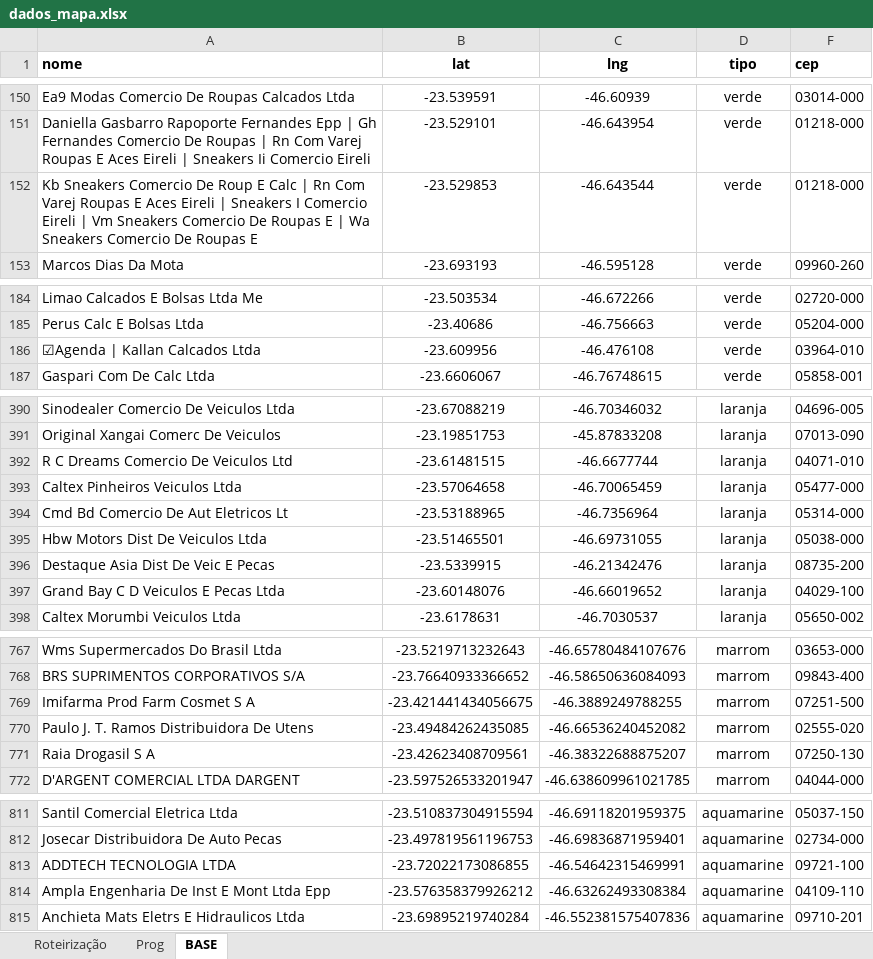
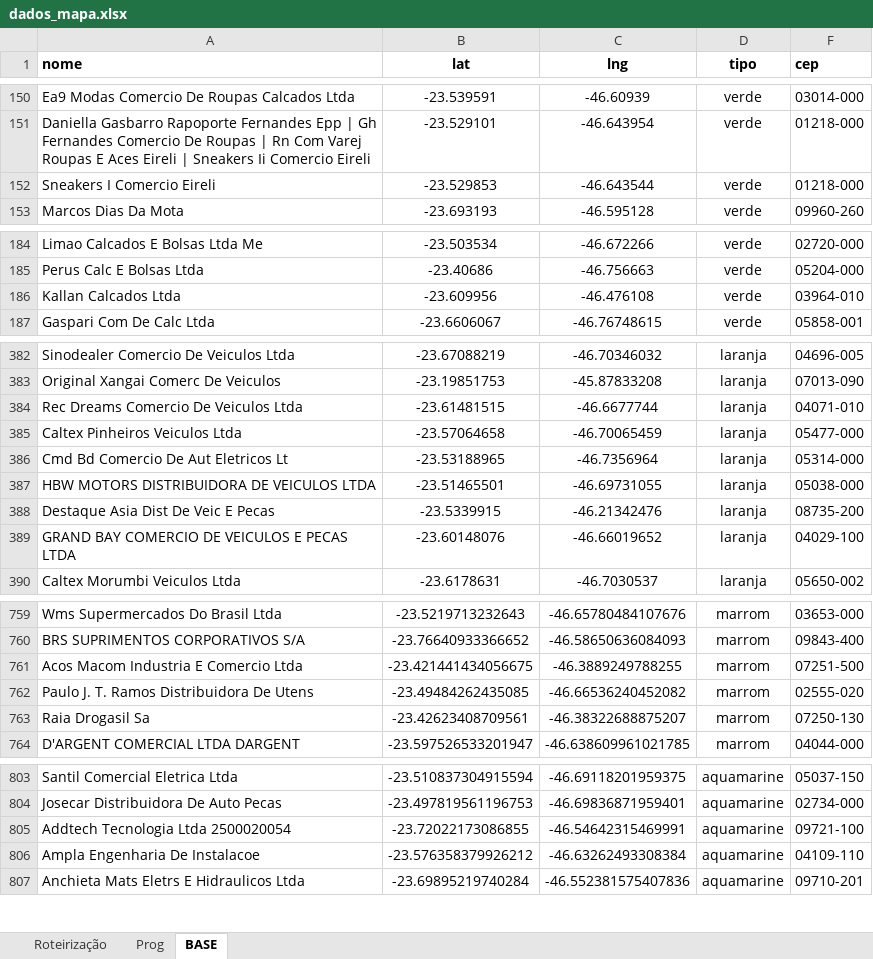
Before and after one commit to BeelZoro/mapa-dhl, an Excel workbook: dados_mapa.xlsx, sheet BASE, drawn as a sheet; only a part is shown, gaps mark what is left out; values as stored, in another font and other column widths than the file's, no borders; addresses are those after the commit; the diff covers the shown part only; the diff names each change by its address in the sheet, - before the commit and + after, or states it on an @@ line.

```diff
--- a/dados_mapa.xlsx (sheet BASE)
+++ b/dados_mapa.xlsx (sheet BASE)
-A152 (nome): Kb Sneakers Comercio De Roup E Calc | Rn Com Varej Roupas E Aces Eireli | Sneakers I Comercio Eireli | Vm Sneakers Comercio De Roupas E | Wa Sneakers Comercio De Roupas E
+A152 (nome): Sneakers I Comercio Eireli
-A186 (nome): ☑Agenda | Kallan Calcados Ltda
+A186 (nome): Kallan Calcados Ltda
-A384 (nome): R C Dreams Comercio De Veiculos Ltd
+A384 (nome): Rec Dreams Comercio De Veiculos Ltda
-A387 (nome): Hbw Motors Dist De Veiculos Ltda
+A387 (nome): HBW MOTORS DISTRIBUIDORA DE VEICULOS LTDA
-A389 (nome): Grand Bay C D Veiculos E Pecas Ltda
+A389 (nome): GRAND BAY COMERCIO DE VEICULOS E PECAS LTDA
-A761 (nome): Imifarma Prod Farm Cosmet S A
+A761 (nome): Acos Macom Industria E Comercio Ltda
-A763 (nome): Raia Drogasil S A
+A763 (nome): Raia Drogasil Sa
-A805 (nome): ADDTECH TECNOLOGIA LTDA
+A805 (nome): Addtech Tecnologia Ltda 2500020054
-A806 (nome): Ampla Engenharia De Inst E Mont Ltda Epp
+A806 (nome): Ampla Engenharia De Instalacoe
```
Also changed, not shown: 69 added rows, 19 removed rows and 17 edited cells elsewhere in this sheet, sheet Prog, sheet Roteirização, formulas that keep their value, hidden cells.
